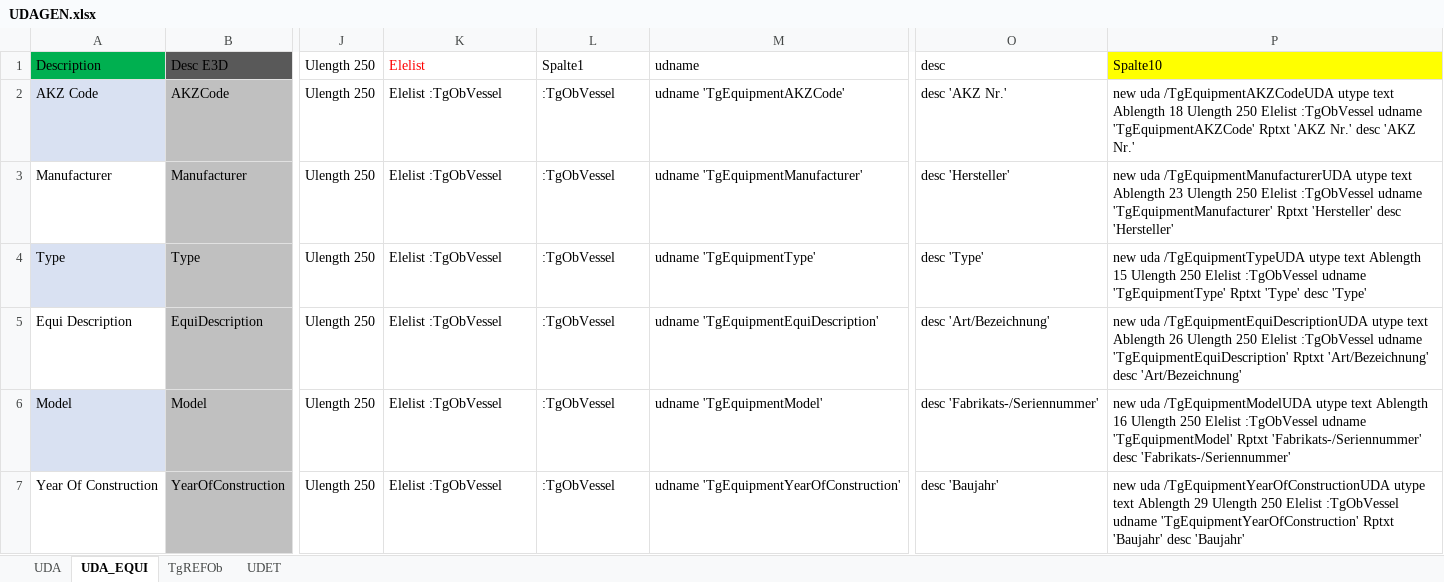
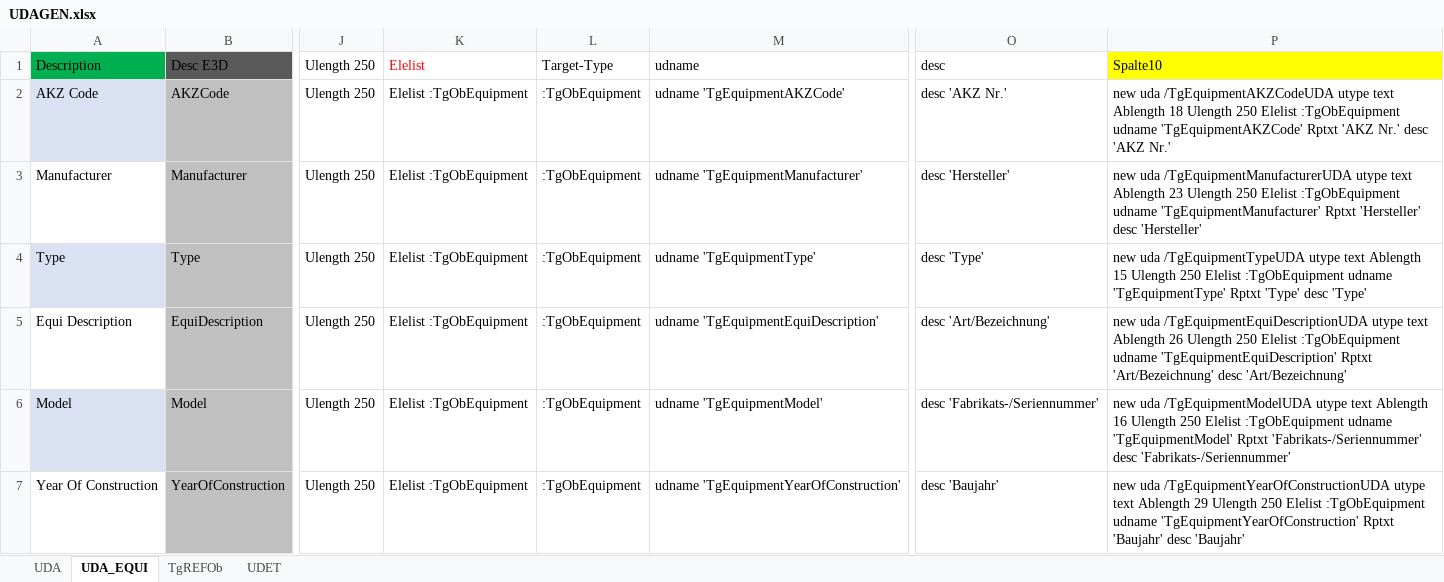
Before and after one commit to MartinFaustMayer/MACROS_WORK, an Excel workbook: EXCEL/UDAGEN.xlsx, sheet UDA_EQUI, drawn as a sheet; only a part is shown, gaps mark what is left out; values as stored, in another font and other column widths than the file's, no borders; table styles not drawn; the diff covers the shown part only; the diff names each change by its address in the sheet, - before the commit and + after, or states it on an @@ line.

Commit message:
UDA for SAN

```diff
--- a/EXCEL/UDAGEN.xlsx (sheet UDA_EQUI)
+++ b/EXCEL/UDAGEN.xlsx (sheet UDA_EQUI)
-L1: Spalte1
+L1: Target-Type
-K2:K7: Elelist :TgObVessel
+K2:K7: Elelist :TgObEquipment
-L2:L7: :TgObVessel
+L2:L7: :TgObEquipment
-P2: …250 Elelist :TgObVessel udname 'TgEquipmentAKZCode'…
+P2: …250 Elelist :TgObEquipment udname 'TgEquipmentAKZCode'…
-P3: …250 Elelist :TgObVessel udname 'TgEquipmentManufacturer'…
+P3: …250 Elelist :TgObEquipment udname 'TgEquipmentManufacturer'…
-P4: …250 Elelist :TgObVessel udname 'TgEquipmentType'…
+P4: …250 Elelist :TgObEquipment udname 'TgEquipmentType'…
-P5: …250 Elelist :TgObVessel udname 'TgEquipmentEquiDescription'…
+P5: …250 Elelist :TgObEquipment udname 'TgEquipmentEquiDescription'…
-P6: …250 Elelist :TgObVessel udname 'TgEquipmentModel'…
+P6: …250 Elelist :TgObEquipment udname 'TgEquipmentModel'…
-P7: …250 Elelist :TgObVessel udname 'TgEquipmentYearOfConstruction'…
+P7: …250 Elelist :TgObEquipment udname 'TgEquipmentYearOfConstruction'…
```
Also changed, not shown: 28 added rows, 7 removed rows, 129 edited cells and cell formats elsewhere in this sheet, formulas that keep their value.
